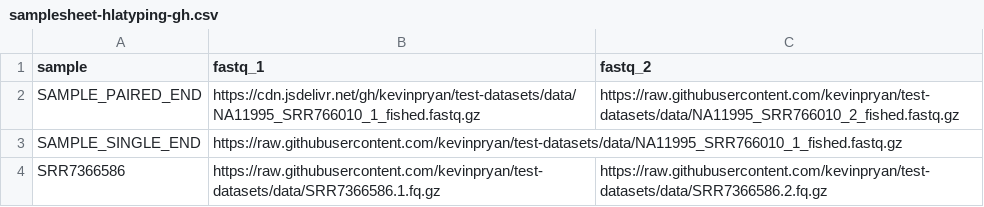
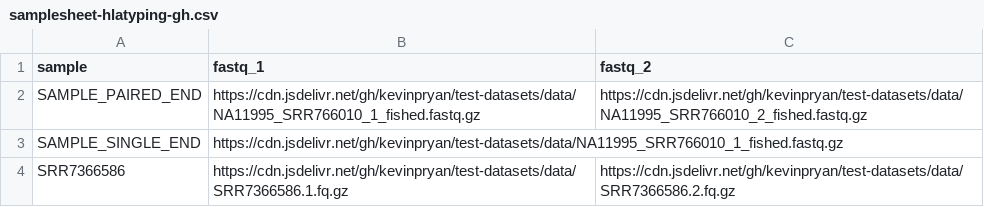
Before and after one commit to kevinpryan/test-datasets, a CSV file: data/samplesheet-hlatyping-gh.csv, drawn as a sheet.

Commit message:
add jsdelivr for all files

```diff
--- a/data/samplesheet-hlatyping-gh.csv
+++ b/data/samplesheet-hlatyping-gh.csv
@@ -1,4 +1,4 @@
 sample,fastq_1,fastq_2
-SAMPLE_PAIRED_END,https://cdn.jsdelivr.net/gh/kevinpryan/test-datasets/data/NA11995_SRR766010_1_fished.fastq.gz,https://raw.githubusercontent.com/kevinpryan/test-datasets/data/NA11995_SRR766010_2_fished.fastq.gz
-SAMPLE_SINGLE_END,https://raw.githubusercontent.com/kevinpryan/test-datasets/data/NA11995_SRR766010_1_fished.fastq.gz,
-SRR7366586,https://raw.githubusercontent.com/kevinpryan/test-datasets/data/SRR7366586.1.fq.gz,https://raw.githubusercontent.com/kevinpryan/test-datasets/data/SRR7366586.2.fq.gz
+SAMPLE_PAIRED_END,https://cdn.jsdelivr.net/gh/kevinpryan/test-datasets/data/NA11995_SRR766010_1_fished.fastq.gz,https://cdn.jsdelivr.net/gh/kevinpryan/test-datasets/data/NA11995_SRR766010_2_fished.fastq.gz
+SAMPLE_SINGLE_END,https://cdn.jsdelivr.net/gh/kevinpryan/test-datasets/data/NA11995_SRR766010_1_fished.fastq.gz,
+SRR7366586,https://cdn.jsdelivr.net/gh/kevinpryan/test-datasets/data/SRR7366586.1.fq.gz,https://cdn.jsdelivr.net/gh/kevinpryan/test-datasets/data/SRR7366586.2.fq.gz
```
